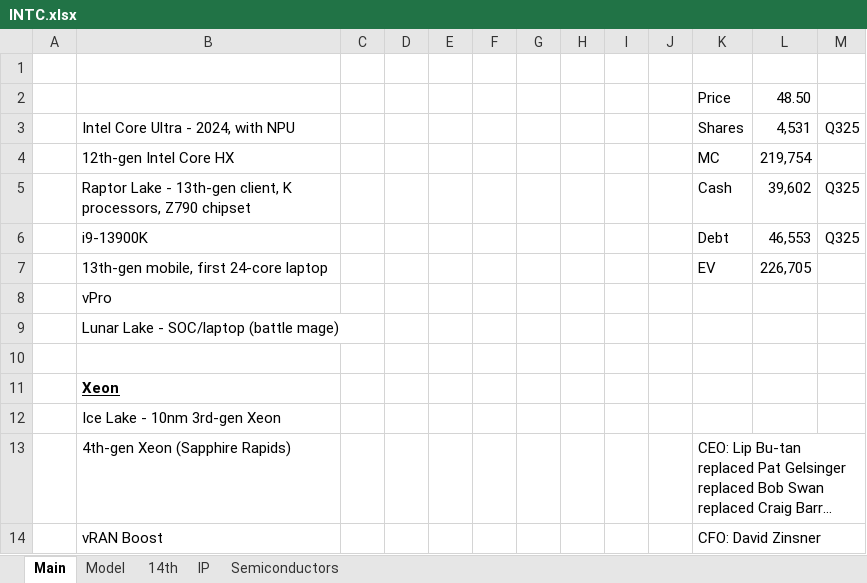
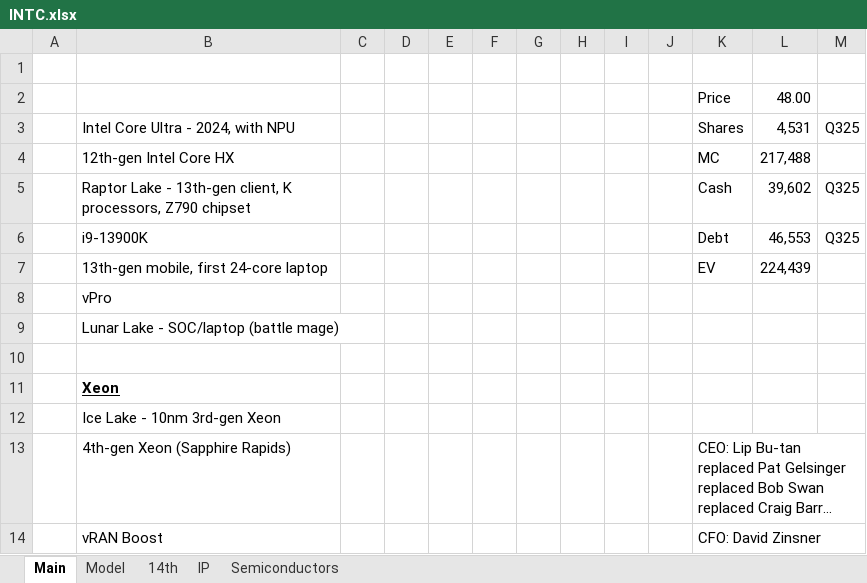
Before and after one commit to Anic888/models, an Excel workbook: INTC.xlsx, sheet Main, drawn as a sheet; only a part is shown; long unchanged cells end in …; values as stored, in another font and other column widths than the file's, no borders; the diff names each change by its address in the sheet, - before the commit and + after, or states it on an @@ line.

```diff
--- a/INTC.xlsx (sheet Main)
+++ b/INTC.xlsx (sheet Main)
-L2: 48.50
+L2: 48.00
-L4: 219,754
+L4: 217,488
-L7: 226,705
+L7: 224,439
```
Also changed, not shown: sheet Model, formulas that keep their value, charts or pictures.
